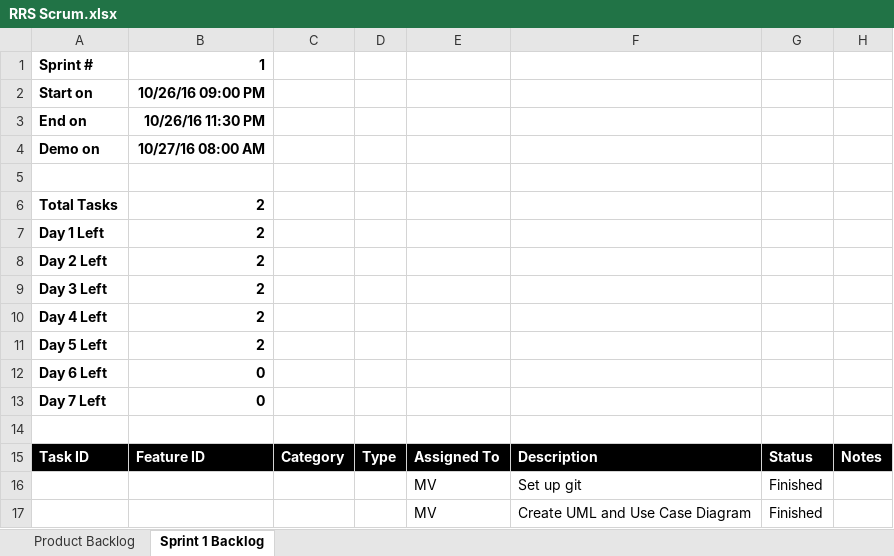
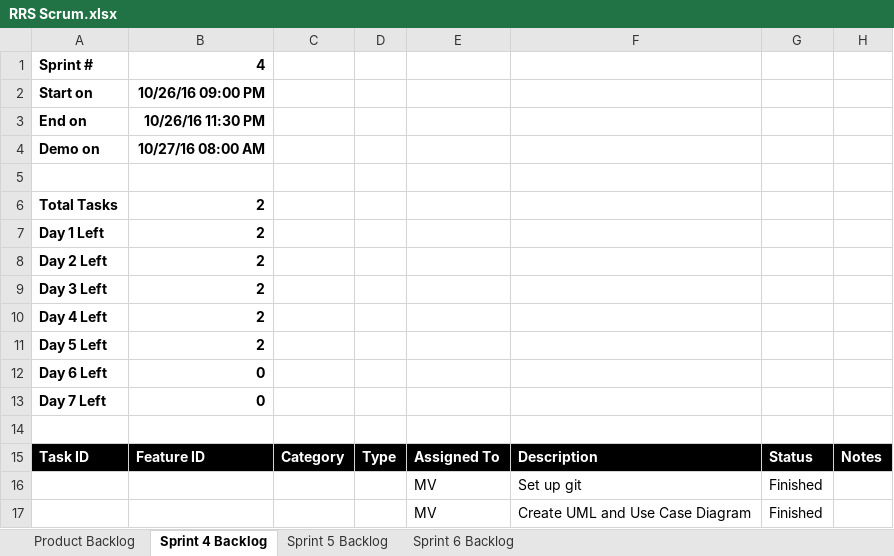
Before and after one commit to michaelhvu/RRS, an Excel workbook: GitHub Link & Scrum/RRS Scrum.xlsx, sheet Sprint 4 Backlog, drawn as a sheet; values as stored, in another font and other column widths than the file's, no borders; charts and pictures not drawn; the diff names each change by its address in the sheet, - before the commit and + after, or states it on an @@ line.

```diff
--- a/GitHub Link & Scrum/RRS Scrum.xlsx (sheet Sprint 4 Backlog)
+++ b/GitHub Link & Scrum/RRS Scrum.xlsx (sheet Sprint 4 Backlog)
-sheet tab: Sprint 1 Backlog
+sheet tab: Sprint 4 Backlog
+sheet tab: Sprint 5 Backlog
+sheet tab: Sprint 6 Backlog
-B1: 1
+B1: 4
```
Also changed, not shown: sheet Product Backlog, charts or pictures, 7 other files.
